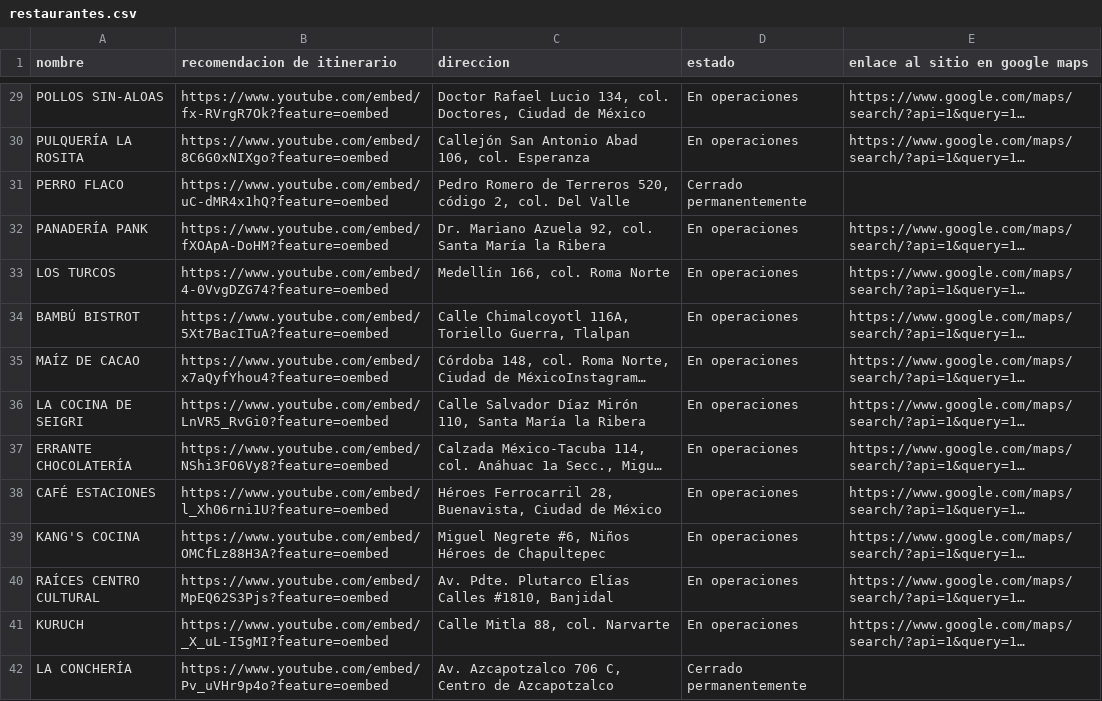
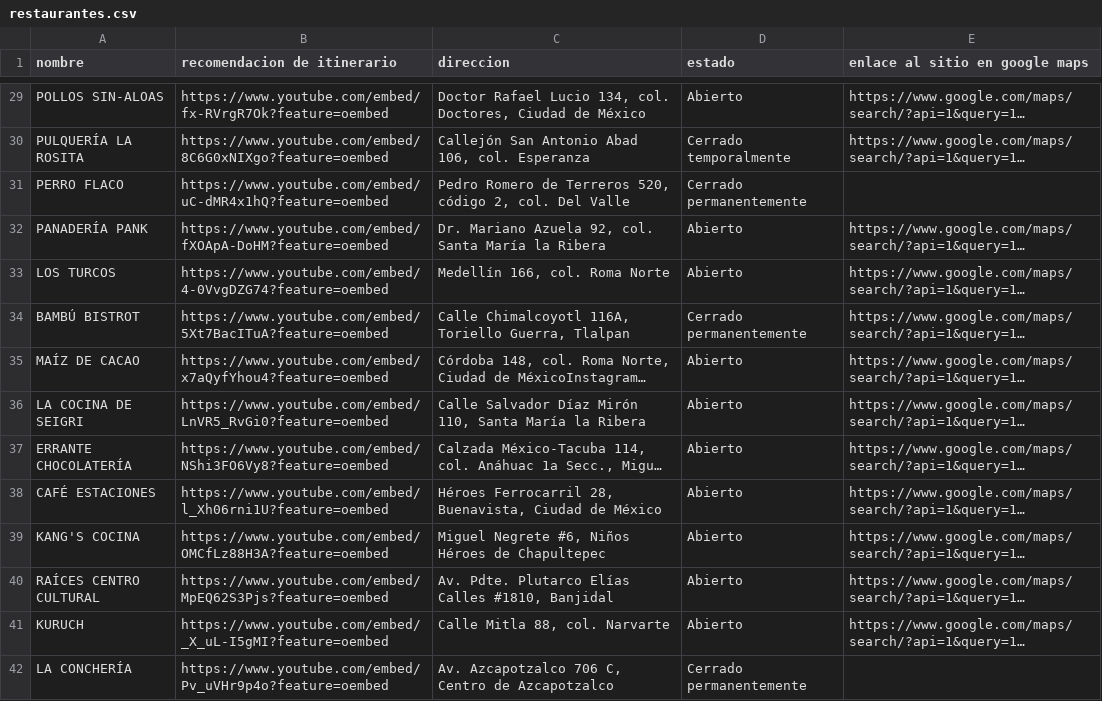
Before and after one commit to silurio/itinerario, a CSV file: assets/restaurantes.csv, drawn as a sheet; only a part is shown, gaps mark what is left out; long unchanged cells end in …; the diff covers the shown part only; the diff names each change by its address in the sheet, - before the commit and + after, or states it on an @@ line.

Commit message:
fix(web_scrapping_class): Se corrigen los métodos obtener_info_restaurante y agregar_coordenadas_estado. También se corrige el estado de los restaurantes

```diff
--- a/assets/restaurantes.csv
+++ b/assets/restaurantes.csv
-D29 (estado): En operaciones
+D29 (estado): Abierto
-D30 (estado): En operaciones
+D30 (estado): Cerrado temporalmente
-D32:D33 (estado): En operaciones
+D32:D33 (estado): Abierto
-D34 (estado): En operaciones
+D34 (estado): Cerrado permanentemente
-D35:D41 (estado): En operaciones
+D35:D41 (estado): Abierto
```
Also changed, not shown: 1 added row, 1 removed row and 170 edited cells elsewhere in this file, 3 other files.
